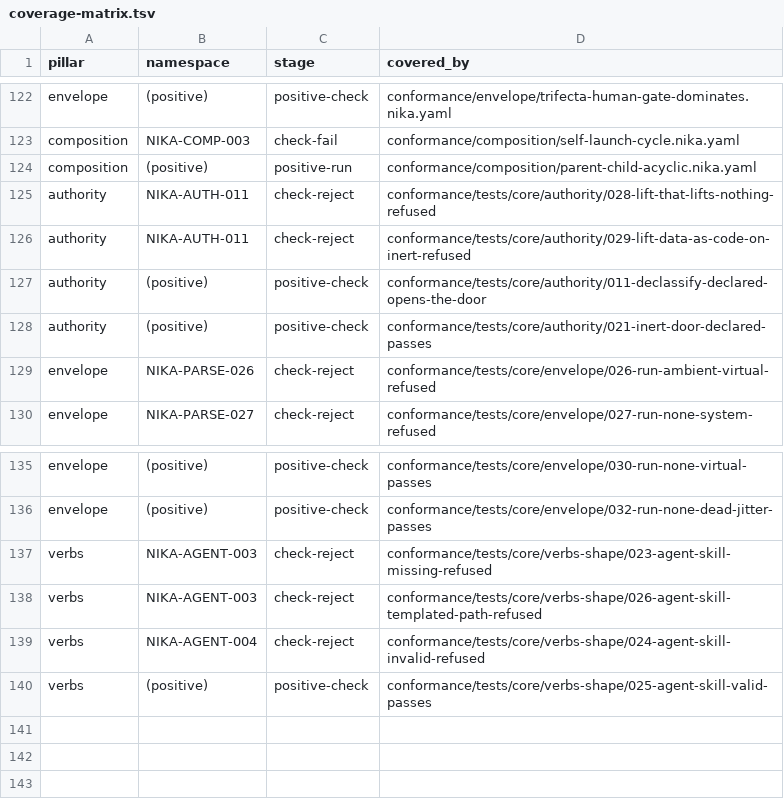
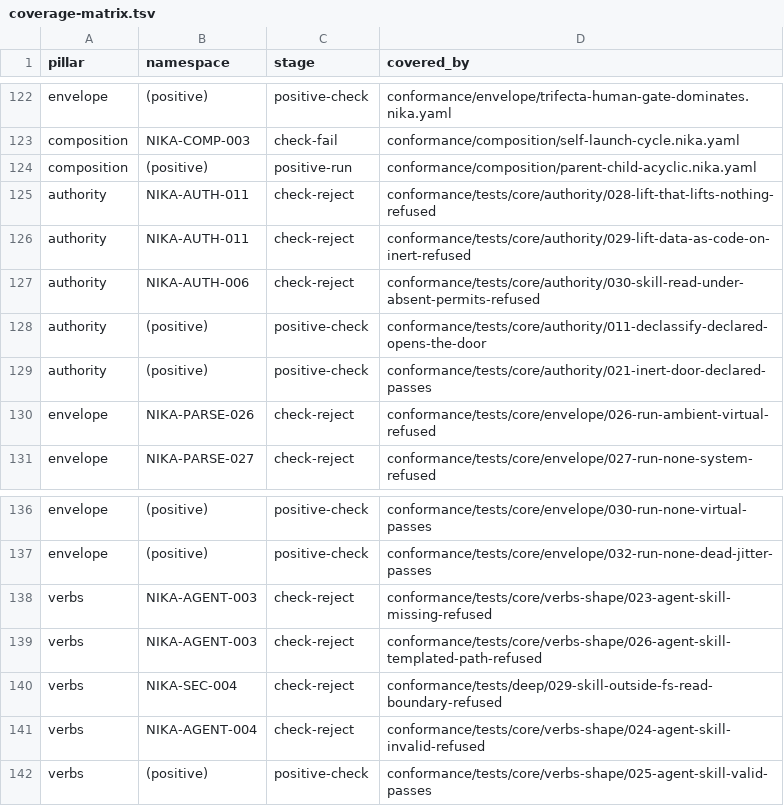
Before and after one commit to supernovae-st/nika-spec, a TSV file: conformance/coverage-matrix.tsv, drawn as a sheet; only a part is shown, gaps mark what is left out.

Commit message:
fix(verbs): a skill read is inside permits.fs.read, judged before the file opens (#267)
Defect: 02 §Agent Skills placed `skills:` reads « outside permits.fs
(exactly like the workflow file itself) ». That sentence authorized a
measured hole: on the shipped 0.108.0 (2026-08-12), under `permits: {}`
— the declared zero — a skill path of `/etc/hosts` was read and the
engine reported on its content while the permits and trifecta rungs
stayed green. The reference engine closed it the same day (nika #895);
the spec kept teaching the open door, and the fixtures pinned the next
day (#263) followed the spec, so the two oracles disagreed on 023/024/025
and the engine's conformance pin could not advance past 2026-08-13.

Why the engine's law is the language's: a composed child's TEXT goes
nowhere — its effects are re-judged under the parent's boundary — but a
skill's text is carried into the model's context, a file read whose
bytes reach a destination, the nika:read class. The paragraph now says
so, with the table: absent block → NIKA-AUTH-006 · declared boundary
that does not admit the path → NIKA-SEC-004 · inside the boundary a
missing file → NIKA-AGENT-003 · a malformed one → NIKA-AGENT-004; the
boundary is judged BEFORE the read (an ungranted path never leaks
whether it exists). Relative paths resolve from the workflow file's
directory (14 · the engine and the reference oracle already did), a
template or a glob is AGENT-003 at parse.

Mechanism: the reference oracle (deep_static.py) counts a static
skills: entry as an fs requirement under an absent block, judges it
against permits.fs.read with the same segment glob every fs effect
uses, and opens the file only when admitted; verbs-shape/023-025 gain
the grant they now need; core/authority/030 (absent · AUTH-006) and
deep/029 (declared · SEC-004) are the negative pair, each with a
well-shaped SKILL.md beside it so the refusal is provably the
boundary's. Coverage matrix, 05-errors row, diagnostics registry
notes (the engine emits AGENT-003/004 · the « still owed » was stale),
CHANGELOG; the SSOT lock · llms-full · SSOT.md island regenerated.

Evidence: runner.py all 309/309 · with the grant removed from 025 the
oracle refuses it (SEC-004) and the runner goes red · every projector
--check green · check-md-refs · check-run-lines green.

Signed-off-by: Thibaut Melen <20891897+ThibautMelen@users.noreply.github.com>
Co-authored-by: Nika 🦋 <nika@supernovae.studio>

```diff
--- a/conformance/coverage-matrix.tsv
+++ b/conformance/coverage-matrix.tsv
@@ -126,2 +126,3 @@ authority	NIKA-AUTH-011	check-reject	conformance/tests/core/authority/028-lift-t
 authority	NIKA-AUTH-011	check-reject	conformance/tests/core/authority/029-lift-data-as-code-on-inert-refused
+authority	NIKA-AUTH-006	check-reject	conformance/tests/core/authority/030-skill-read-under-absent-permits-refused
 authority	(positive)	positive-check	conformance/tests/core/authority/011-declassify-declared-opens-the-door
@@ -138,2 +139,3 @@ verbs	NIKA-AGENT-003	check-reject	conformance/tests/core/verbs-shape/023-agent-s
 verbs	NIKA-AGENT-003	check-reject	conformance/tests/core/verbs-shape/026-agent-skill-templated-path-refused
+verbs	NIKA-SEC-004	check-reject	conformance/tests/deep/029-skill-outside-fs-read-boundary-refused
 verbs	NIKA-AGENT-004	check-reject	conformance/tests/core/verbs-shape/024-agent-skill-invalid-refused
```
Also changed, not shown: 18 other files.
